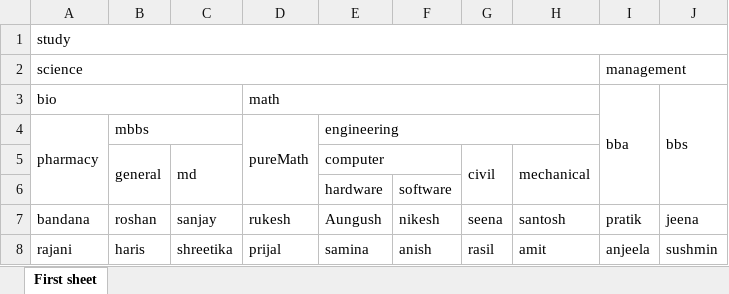
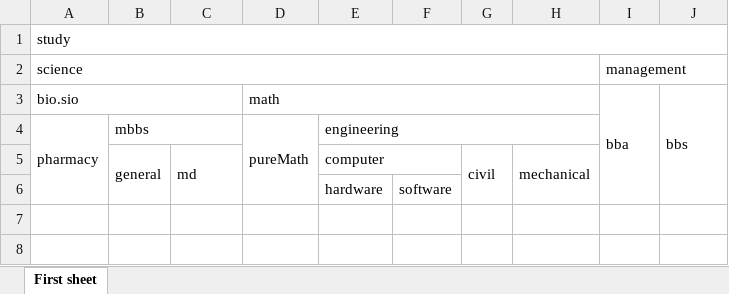
Before and after one commit to nksmkj7/json-excel, an Excel workbook: usage/cat.xlsx, sheet First sheet, drawn as a sheet; values as stored, in another font and other column widths than the file's, no borders; the diff names each change by its address in the sheet, - before the commit and + after, or states it on an @@ line.

```diff
--- a/usage/cat.xlsx (sheet First sheet)
+++ b/usage/cat.xlsx (sheet First sheet)
-A3: bio
+A3: bio.sio
-row 7: bandana | roshan | sanjay | rukesh | Aungush | nikesh | seena | santosh | pratik | jeena
-row 8: rajani | haris | shreetika | prijal | samina | anish | rasil | amit | anjeela | sushmin
```
Also changed, not shown: 12 other files.
